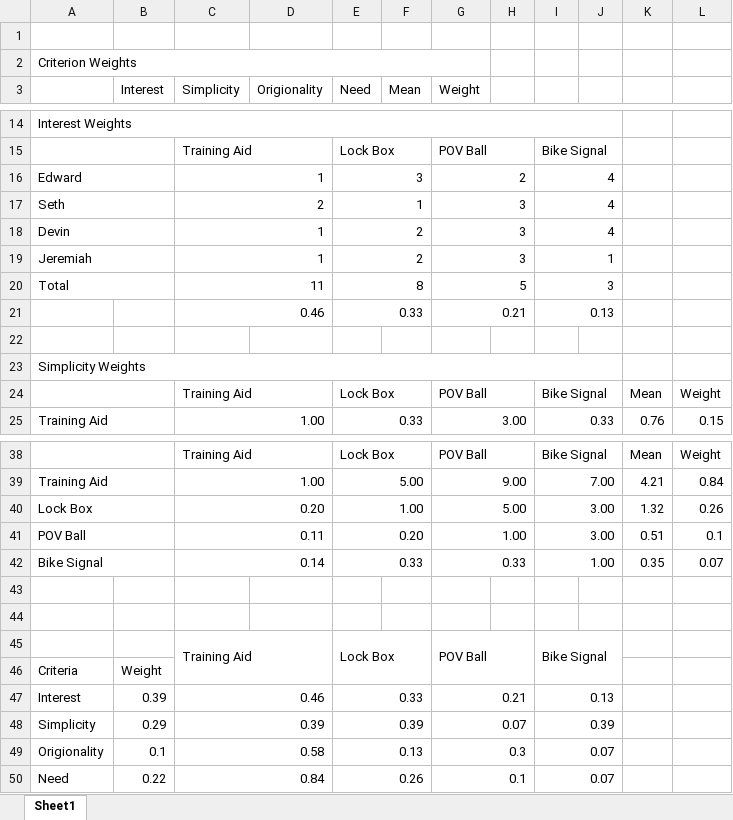
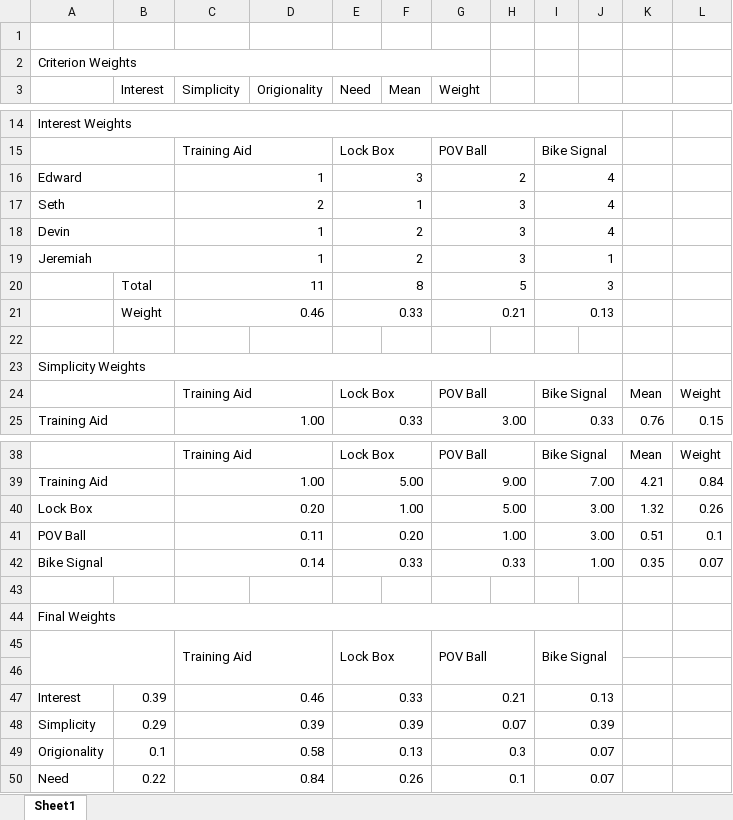
Before and after one commit to SethMWard/ECE-411-Practicum, an Excel workbook: Decision Matrix Draft.xlsx, sheet Sheet1, drawn as a sheet; only a part is shown, gaps mark what is left out; values as stored, in another font and other column widths than the file's, no cell formats; removed rows and columns are numbered as before the commit, all else as after; the diff names each change by its address in the sheet, - before the commit and + after, or states it on an @@ line.

Commit message:
Format Update
Changed formatting to be more presentable.

```diff
--- a/Decision Matrix Draft.xlsx (sheet Sheet1)
+++ b/Decision Matrix Draft.xlsx (sheet Sheet1)
-A20: Total
+A20: (empty)
-A20:B20 merged
-B20 (Interest): (empty)
+B20 (Interest): Total
-B21 (Interest): (empty)
+B21 (Interest): Weight
+row 44: Final Weights
-row 46: Criteria | Weight
```
Also changed, not shown: cell formats.
